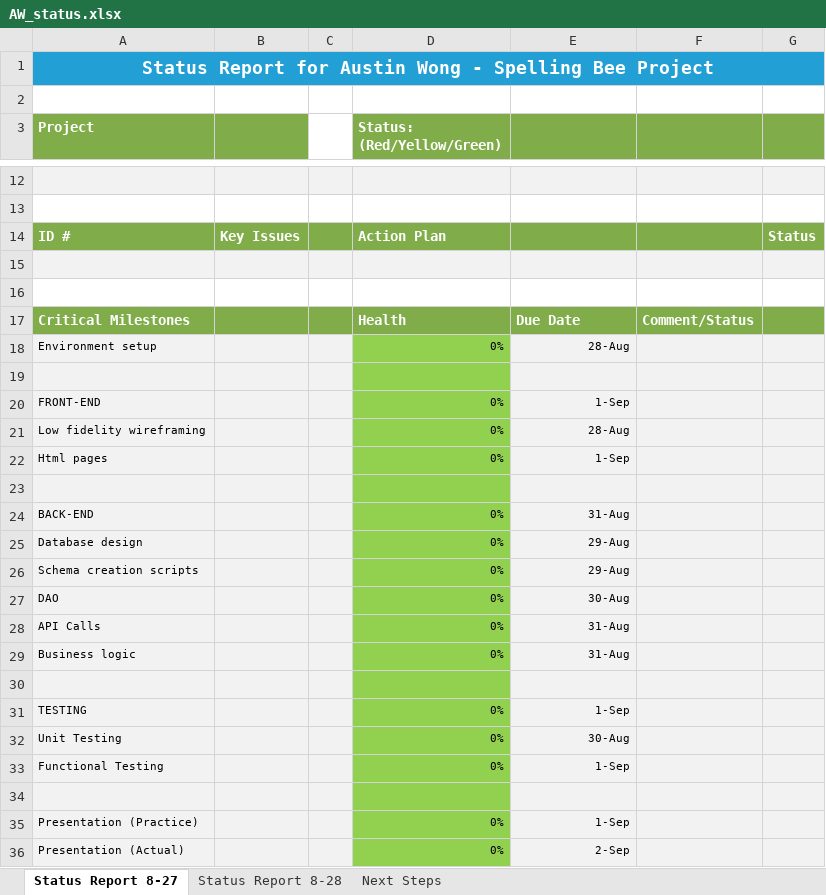
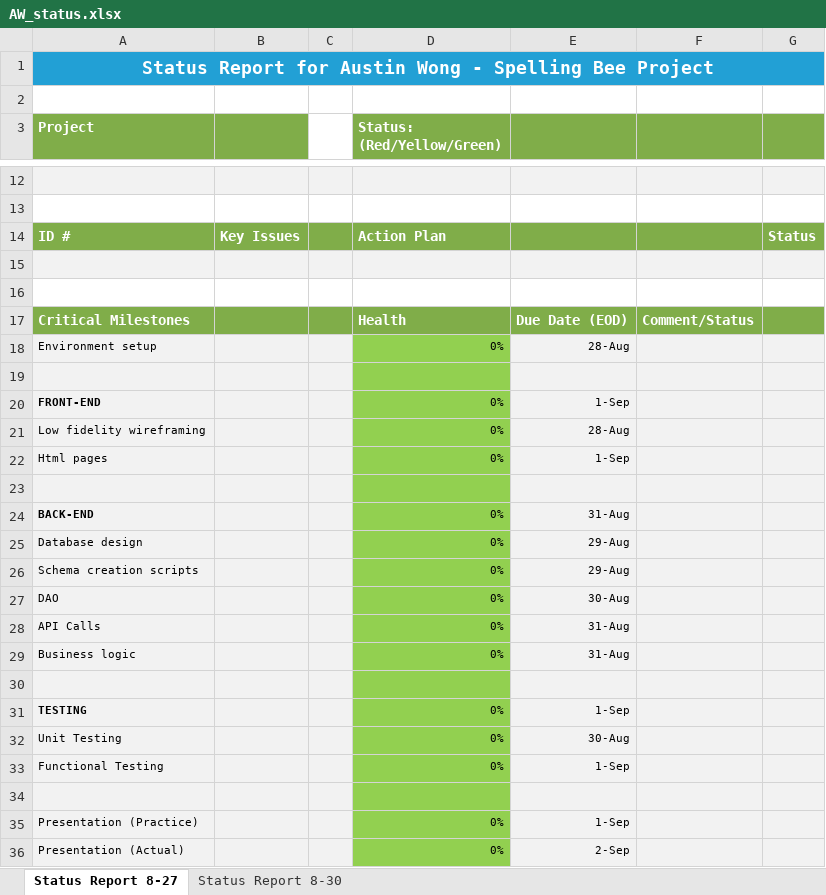
Before and after one commit to The-Software-Guild/final-project-repo-austinwongdev, an Excel workbook: mgmt-documents/AW_status.xlsx, sheet Status Report 8-27, drawn as a sheet; only a part is shown, gaps mark what is left out; values as stored, in another font and other column widths than the file's, no borders; the diff names each change by its address in the sheet, - before the commit and + after, or states it on an @@ line.

```diff
--- a/mgmt-documents/AW_status.xlsx (sheet Status Report 8-27)
+++ b/mgmt-documents/AW_status.xlsx (sheet Status Report 8-27)
-sheet tab: Status Report 8-28
-sheet tab: Next Steps
+sheet tab: Status Report 8-30
-E17: Due Date
+E17: Due Date (EOD)
-A20 bold: off
+A20 bold: on
-A24 bold: off
+A24 bold: on
-A31 bold: off
+A31 bold: on
```
Also changed, not shown: 19 other files.
